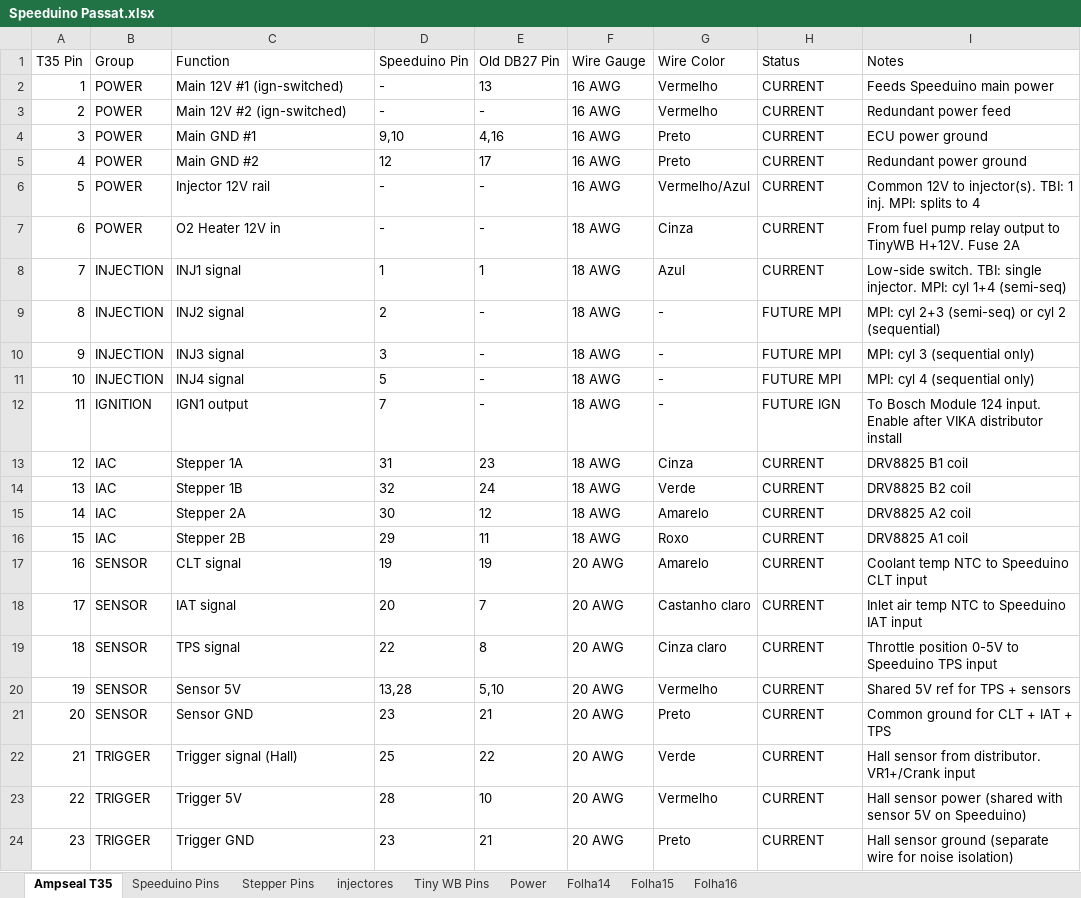
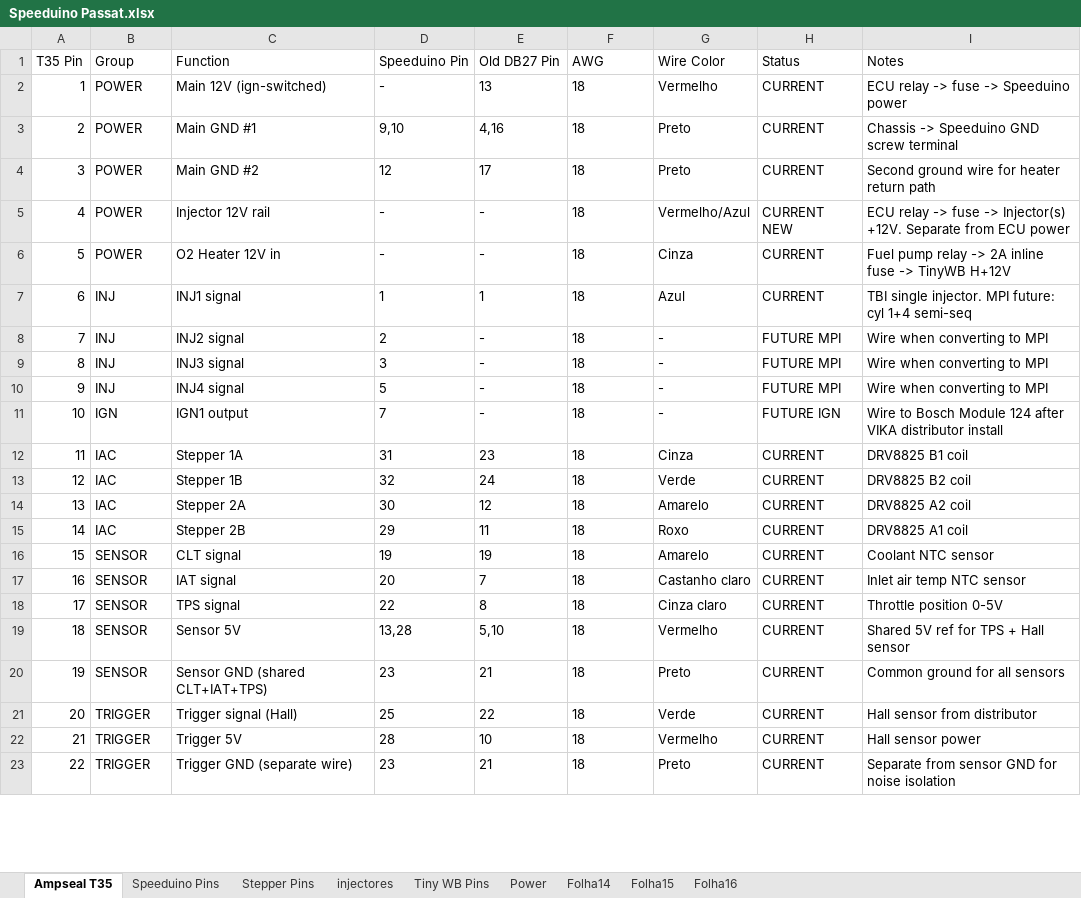
Before and after one commit to TakumiPT/passat-b2-speeduino, an Excel workbook: Speeduino Passat.xlsx, sheet Ampseal T35, drawn as a sheet; only a part is shown; values as stored, in another font and other column widths than the file's, no borders; removed rows and columns are numbered as before the commit, all else as after; the diff covers the shown part only; the diff names each change by its address in the sheet, - before the commit and + after, or states it on an @@ line.

```diff
--- a/Speeduino Passat.xlsx (sheet Ampseal T35)
+++ b/Speeduino Passat.xlsx (sheet Ampseal T35)
-F1: Wire Gauge
+F1: AWG
-C2 (Function): Main 12V #1 (ign-switched)
+C2 (Function): Main 12V (ign-switched)
-F2 (AWG): 16 AWG
+F2 (AWG): 18
-I2 (Notes): Feeds Speeduino main power
+I2 (Notes): ECU relay -> fuse -> Speeduino power
-row 3: 2 | POWER | Main 12V #2 (ign-switched) | - | - | 16 AWG | Vermelho | CURRENT | Redundant power feed
@@ column A (T35 Pin) renumbered between rows 3 and 36 @@
-F3:F5 (AWG): 16 AWG
+F3:F5 (AWG): 18
-I3 (Notes): ECU power ground
+I3 (Notes): Chassis -> Speeduino GND screw terminal
-I4 (Notes): Redundant power ground
+I4 (Notes): Second ground wire for heater return path
-H5 (Status): CURRENT
+H5 (Status): CURRENT NEW
-I5 (Notes): Common 12V to injector(s). TBI: 1 inj. MPI: splits to 4
+I5 (Notes): ECU relay -> fuse -> Injector(s) +12V. Separate from ECU power
-F6:F15 (AWG): 18 AWG
+F6:F15 (AWG): 18
-I6 (Notes): From fuel pump relay output to TinyWB H+12V. Fuse 2A
+I6 (Notes): Fuel pump relay -> 2A inline fuse -> TinyWB H+12V
-B7:B10 (Group): INJECTION
+B7:B10 (Group): INJ
-I7 (Notes): Low-side switch. TBI: single injector. MPI: cyl 1+4 (semi-seq)
+I7 (Notes): TBI single injector. MPI future: cyl 1+4 semi-seq
-I8 (Notes): MPI: cyl 2+3 (semi-seq) or cyl 2 (sequential)
+I8 (Notes): Wire when converting to MPI
-I9 (Notes): MPI: cyl 3 (sequential only)
+I9 (Notes): Wire when converting to MPI
-I10 (Notes): MPI: cyl 4 (sequential only)
+I10 (Notes): Wire when converting to MPI
-B11 (Group): IGNITION
+B11 (Group): IGN
-I11 (Notes): To Bosch Module 124 input. Enable after VIKA…
+I11 (Notes): Wire to Bosch Module 124 after VIKA…
-F16:F23 (AWG): 20 AWG
+F16:F23 (AWG): 18
-I16 (Notes): Coolant temp NTC to Speeduino CLT input
+I16 (Notes): Coolant NTC sensor
-I17 (Notes): Inlet air temp NTC to Speeduino IAT input
+I17 (Notes): Inlet air temp NTC sensor
-I18 (Notes): Throttle position 0-5V to Speeduino TPS input
+I18 (Notes): Throttle position 0-5V
-I19 (Notes): Shared 5V ref for TPS + sensors
+I19 (Notes): Shared 5V ref for TPS + Hall sensor
-C20 (Function): Sensor GND
+C20 (Function): Sensor GND (shared CLT+IAT+TPS)
-I20 (Notes): Common ground for CLT + IAT + TPS
+I20 (Notes): Common ground for all sensors
-I21 (Notes): Hall sensor from distributor. VR1+/Crank input
+I21 (Notes): Hall sensor from distributor
-I22 (Notes): Hall sensor power (shared with sensor 5V on Speeduino)
+I22 (Notes): Hall sensor power
-C23 (Function): Trigger GND
+C23 (Function): Trigger GND (separate wire)
-I23 (Notes): Hall sensor ground (separate wire for noise isolation)
+I23 (Notes): Separate from sensor GND for noise isolation
```
Also changed, not shown: 13 removed rows and 49 edited cells elsewhere in this sheet, 2 other files.
